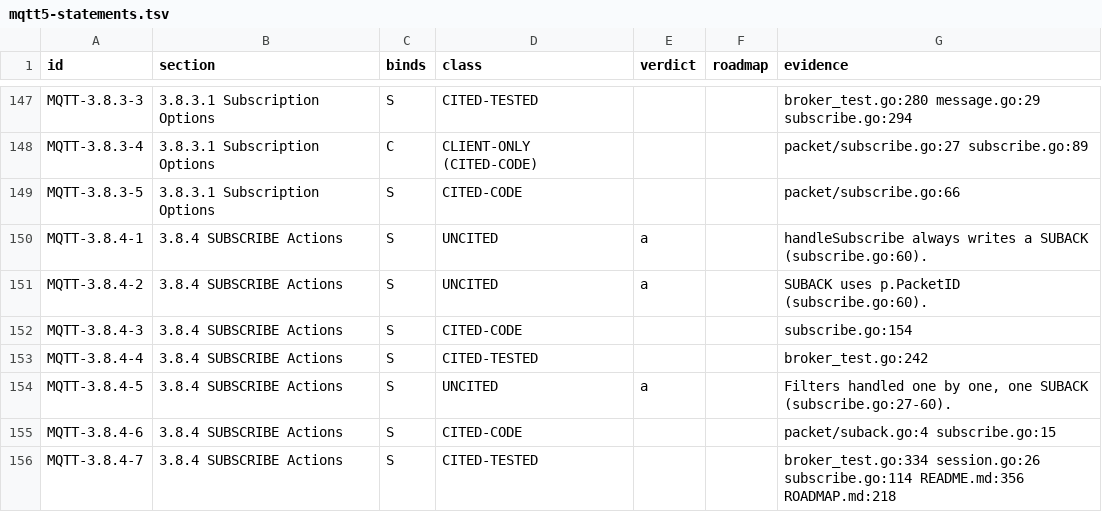
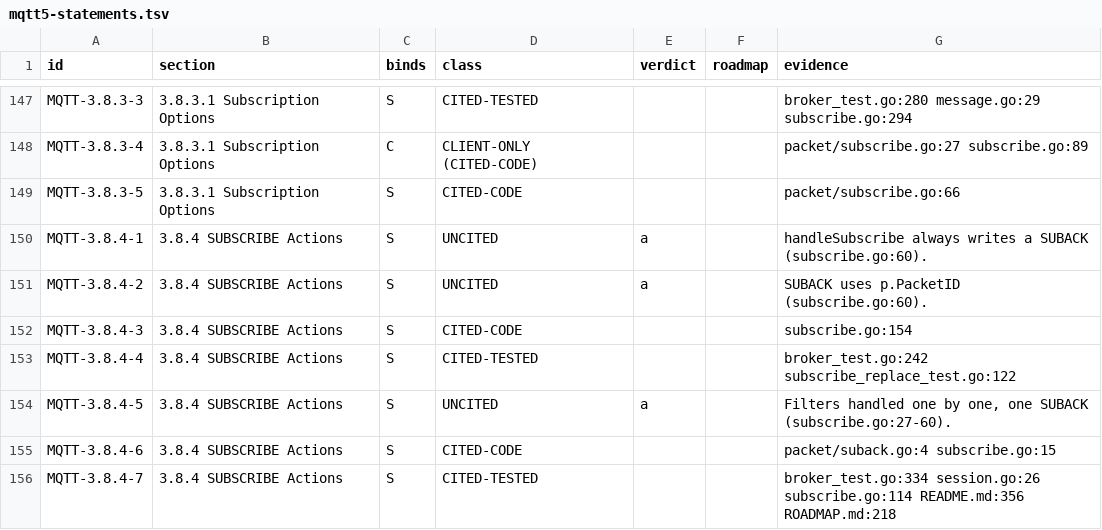
Before and after one commit to taumatix/natsmqtt5, a TSV file: conformance/mqtt5-statements.tsv, drawn as a sheet; only a part is shown, gaps mark what is left out.

```diff
--- a/conformance/mqtt5-statements.tsv
+++ b/conformance/mqtt5-statements.tsv
@@ -152,3 +152,3 @@ MQTT-3.8.4-2	3.8.4 SUBSCRIBE Actions	S	UNCITED	a		SUBACK uses p.PacketID (subscr
 MQTT-3.8.4-3	3.8.4 SUBSCRIBE Actions	S	CITED-CODE			subscribe.go:154
-MQTT-3.8.4-4	3.8.4 SUBSCRIBE Actions	S	CITED-TESTED			broker_test.go:242
+MQTT-3.8.4-4	3.8.4 SUBSCRIBE Actions	S	CITED-TESTED			broker_test.go:242 subscribe_replace_test.go:122
 MQTT-3.8.4-5	3.8.4 SUBSCRIBE Actions	S	UNCITED	a		Filters handled one by one, one SUBACK (subscribe.go:27-60).
```
Also changed, not shown: 7 other files.
